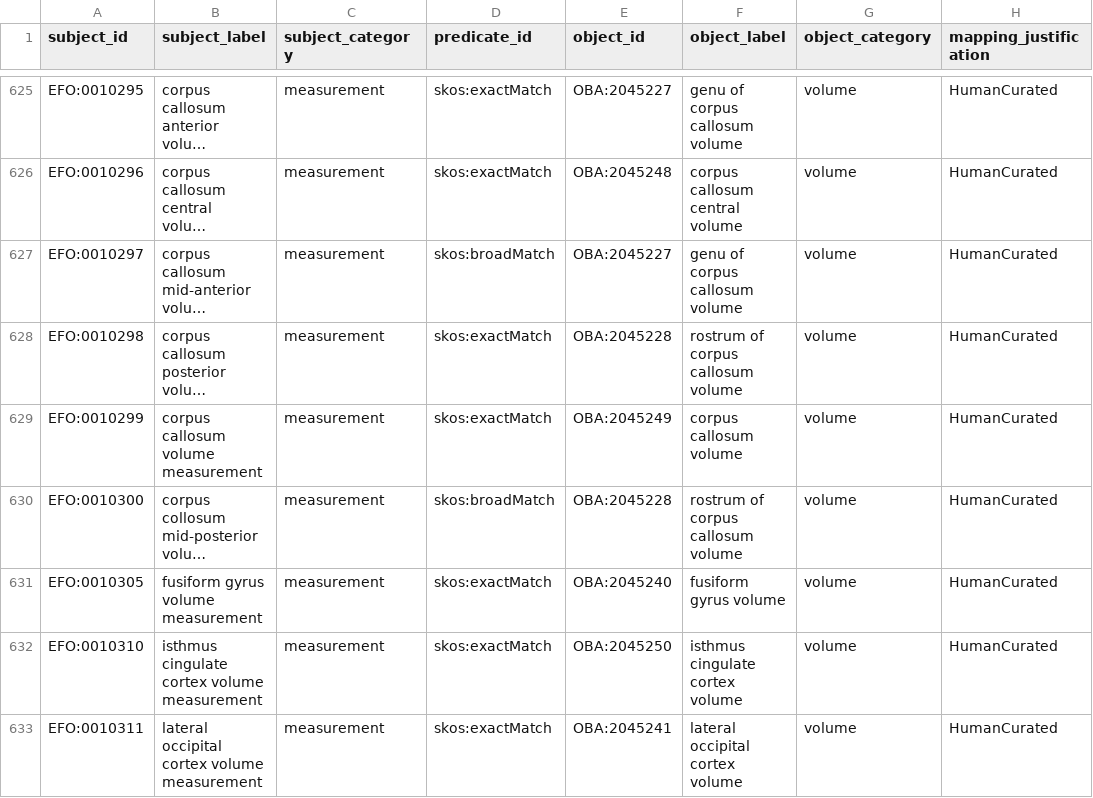
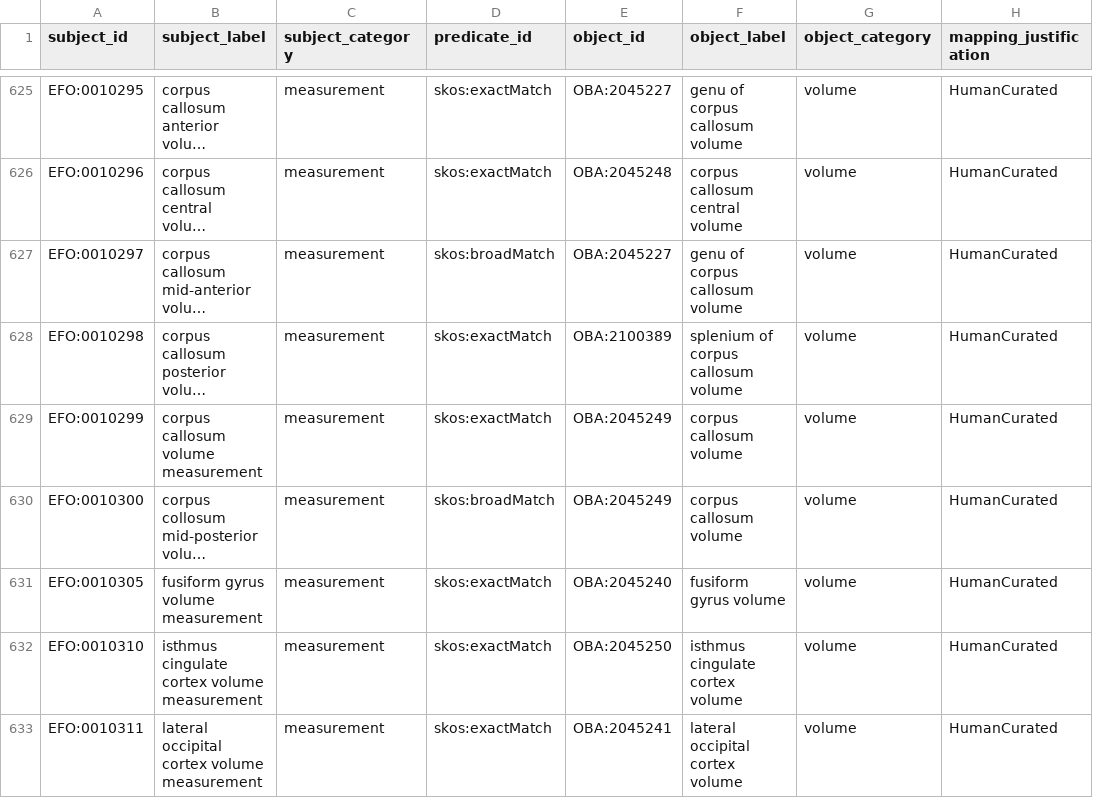
Before and after one commit to obophenotype/bio-attribute-ontology, a TSV file: src/mappings/oba-efo.sssom.tsv, drawn as a sheet; only a part is shown, gaps mark what is left out; long unchanged cells end in …; the diff names each change by its address in the sheet, - before the commit and + after, or states it on an @@ line.

```diff
--- a/src/mappings/oba-efo.sssom.tsv
+++ b/src/mappings/oba-efo.sssom.tsv
-E628 (object_id): OBA:2045228
+E628 (object_id): OBA:2100389
-F628 (object_label): rostrum of corpus callosum volume
+F628 (object_label): splenium of corpus callosum volume
-E630 (object_id): OBA:2045228
+E630 (object_id): OBA:2045249
-F630 (object_label): rostrum of corpus callosum volume
+F630 (object_label): corpus callosum volume
```
Also changed, not shown: src/patterns/data/default/entity_attribute.tsv, 4 other files.
